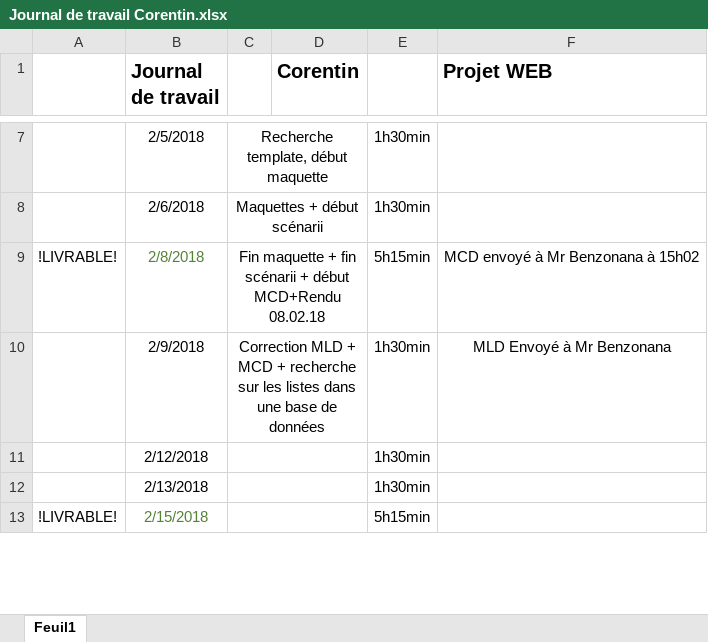
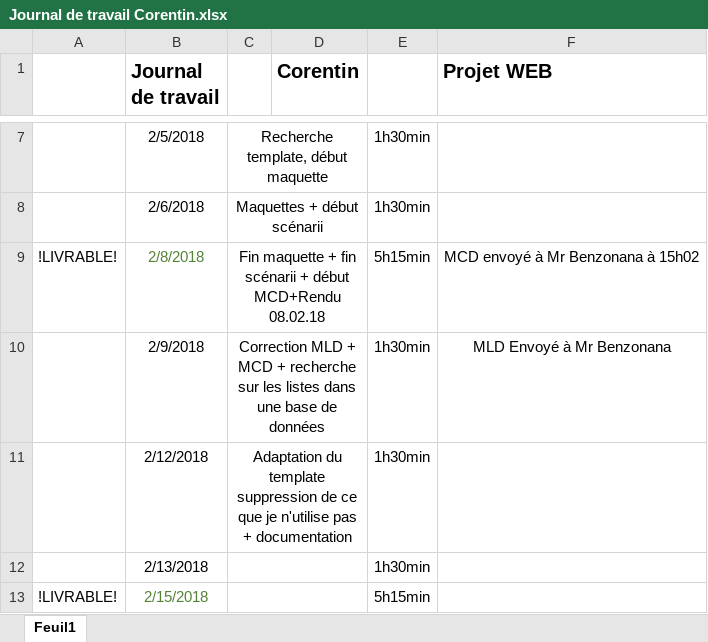
Before and after one commit to corentincpnv/Projet-Portfolio, an Excel workbook: Projet Web/Documentation/Journal de travail Corentin.xlsx, sheet Feuil1, drawn as a sheet; only a part is shown, gaps mark what is left out; values as stored, in another font and other column widths than the file's, no borders; the diff names each change by its address in the sheet, - before the commit and + after, or states it on an @@ line.

```diff
--- a/Projet Web/Documentation/Journal de travail Corentin.xlsx (sheet Feuil1)
+++ b/Projet Web/Documentation/Journal de travail Corentin.xlsx (sheet Feuil1)
-C11: (empty)
+C11: Adaptation du template suppression de ce que je n'utilise pas + documentation
```
Also changed, not shown: 5 other files.
